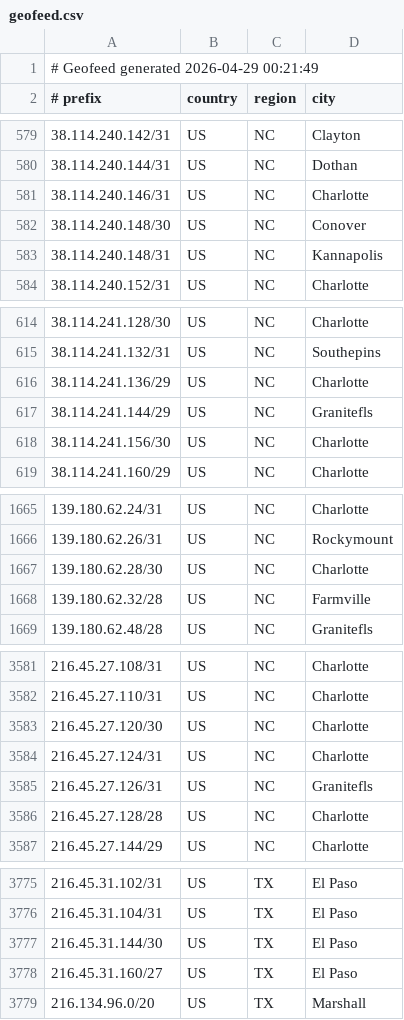
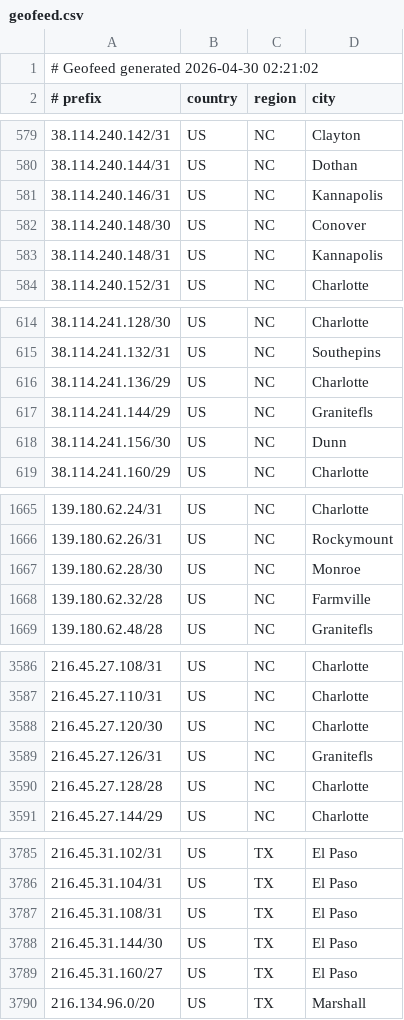
Before and after one commit to conterranae/geofeed, a CSV file: geofeed.csv, drawn as a sheet; only a part is shown, gaps mark what is left out; the diff covers the shown part only.

Commit message:
Update geofeed - 2026-04-30 02:22:34

```diff
--- a/geofeed.csv
+++ b/geofeed.csv
@@ -1,2 +1,2 @@
-# Geofeed generated 2026-04-29 00:21:49
+# Geofeed generated 2026-04-30 02:21:02
 # prefix,country,region,city
@@ -580,3 +580,3 @@
 38.114.240.144/31,US,NC,Dothan
-38.114.240.146/31,US,NC,Charlotte
+38.114.240.146/31,US,NC,Kannapolis
 38.114.240.148/30,US,NC,Conover
@@ -617,3 +617,3 @@
 38.114.241.144/29,US,NC,Granitefls
-38.114.241.156/30,US,NC,Charlotte
+38.114.241.156/30,US,NC,Dunn
 38.114.241.160/29,US,NC,Charlotte
@@ -1666,3 +1666,3 @@
 139.180.62.26/31,US,NC,Rockymount
-139.180.62.28/30,US,NC,Charlotte
+139.180.62.28/30,US,NC,Monroe
 139.180.62.32/28,US,NC,Farmville
@@ -3583,3 +3588,2 @@
 216.45.27.120/30,US,NC,Charlotte
-216.45.27.124/31,US,NC,Charlotte
 216.45.27.126/31,US,NC,Granitefls
@@ -3776,2 +3786,3 @@
 216.45.31.104/31,US,TX,El Paso
+216.45.31.108/31,US,TX,El Paso
 216.45.31.144/30,US,TX,El Paso
```
Also changed, not shown: 11 added rows and 2 edited cells elsewhere in this file.
